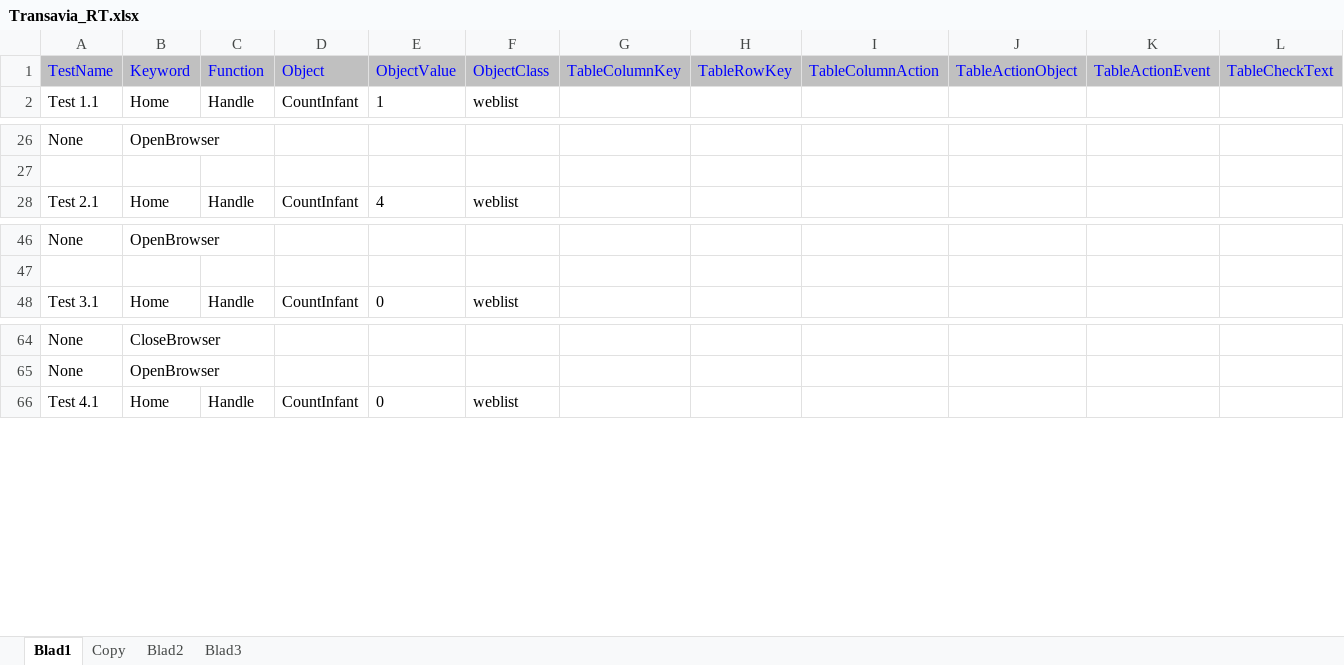
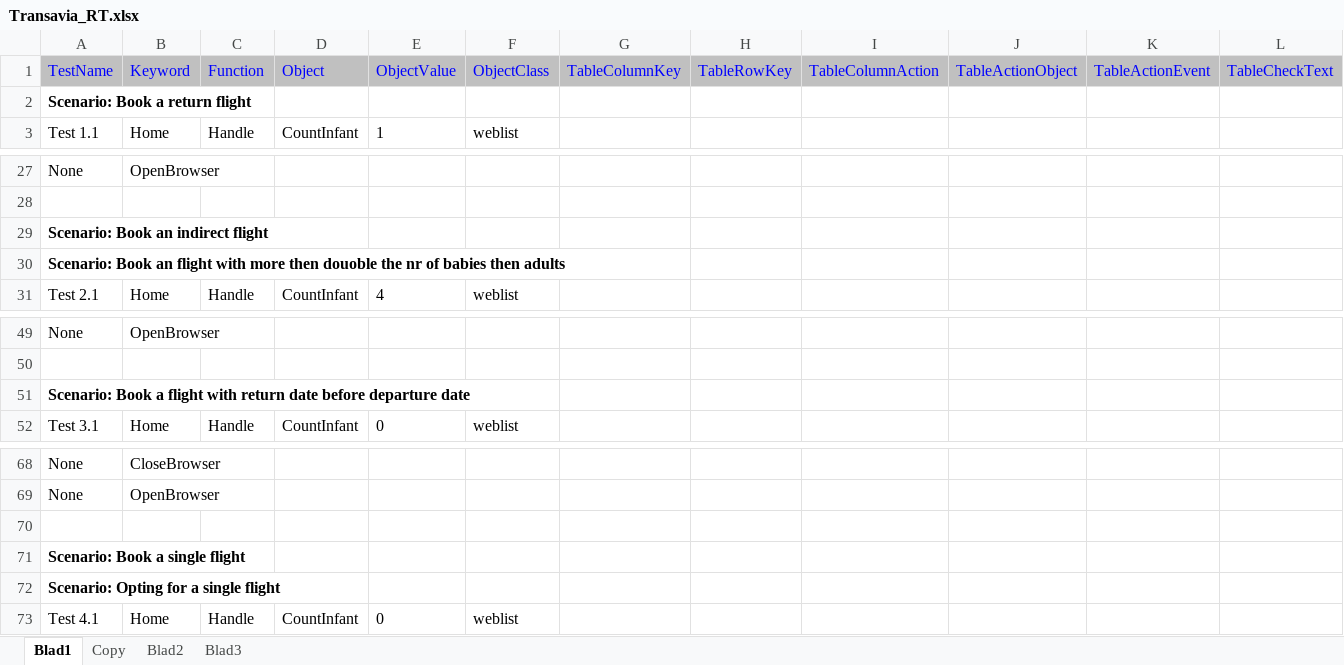
Before and after one commit to MJTC/TestTransavia, an Excel workbook: Transavia_RT.xlsx, sheet Blad1, drawn as a sheet; only a part is shown, gaps mark what is left out; values as stored, in another font and other column widths than the file's, no borders; rows hold the shown columns only; the diff names each change by its address in the sheet, - before the commit and + after, or states it on an @@ line.

Commit message:
v2.0

```diff
--- a/Transavia_RT.xlsx (sheet Blad1)
+++ b/Transavia_RT.xlsx (sheet Blad1)
+row 2: Scenario: Book a return flight
+row 29: Scenario: Book an indirect flight
+row 30: Scenario: Book an flight with more then douoble the nr of babies then adults
+row 51: Scenario: Book a flight with return date before departure date
+row 70: (empty)
+row 71: Scenario: Book a single flight
+row 72: Scenario: Opting for a single flight
```
Also changed, not shown: formulas that keep their value.
